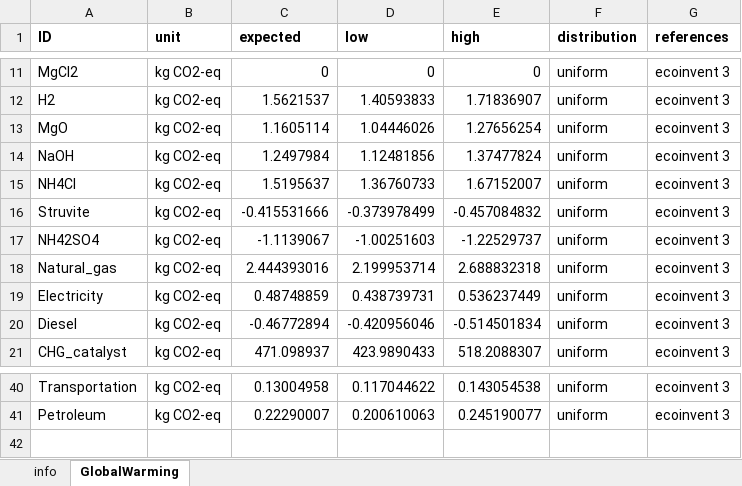
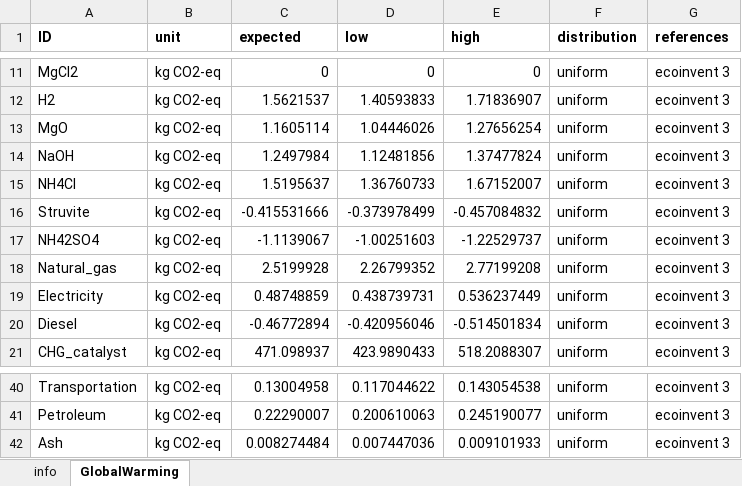
Before and after one commit to QSD-Group/EXPOsan, an Excel workbook: exposan/htl/data/geo_impact_items_master_database_08012024.xlsx, sheet GlobalWarming, drawn as a sheet; only a part is shown, gaps mark what is left out; values as stored, in another font and other column widths than the file's, no borders; the diff names each change by its address in the sheet, - before the commit and + after, or states it on an @@ line.

```diff
--- a/exposan/htl/data/geo_impact_items_master_database_08012024.xlsx (sheet GlobalWarming)
+++ b/exposan/htl/data/geo_impact_items_master_database_08012024.xlsx (sheet GlobalWarming)
-C18 (expected): 2.444393016
+C18 (expected): 2.5199928
-D18 (low): 2.199953714
+D18 (low): 2.26799352
-E18 (high): 2.688832318
+E18 (high): 2.77199208
+row 42: Ash | kg CO2-eq | 0.008274484 | 0.007447036 | 0.009101933 | uniform | ecoinvent 3
```
Also changed, not shown: sheet info, 2 other files.
